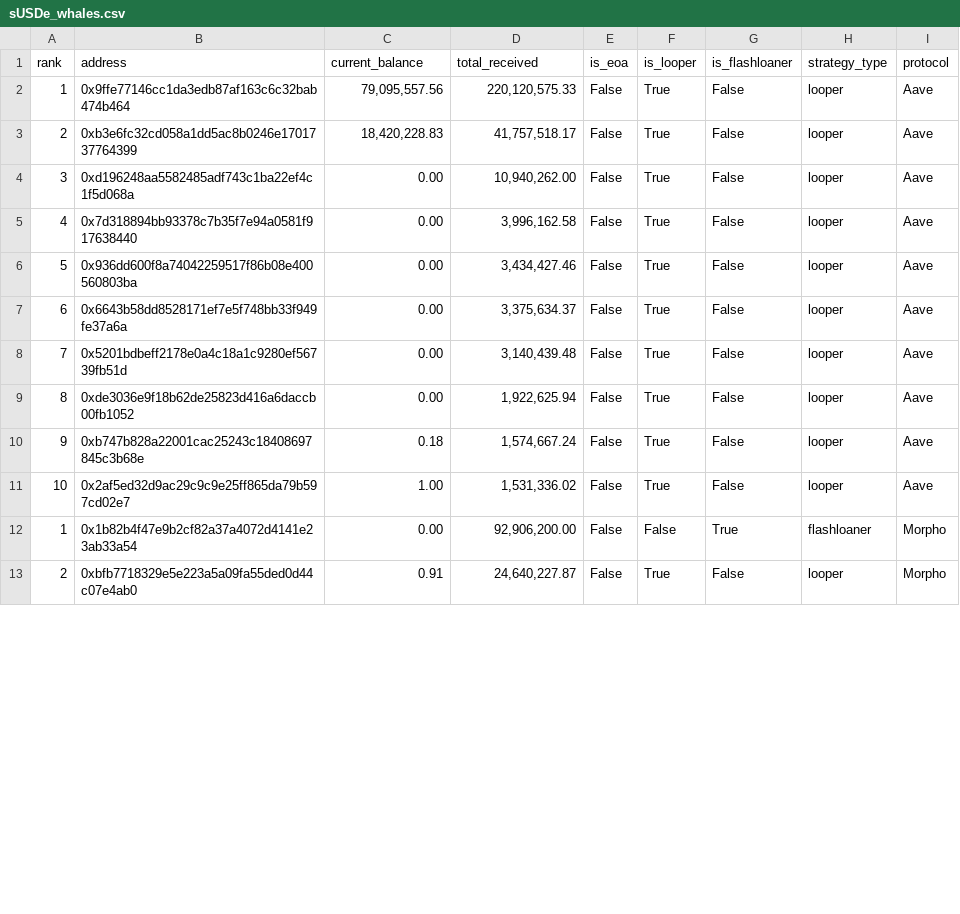
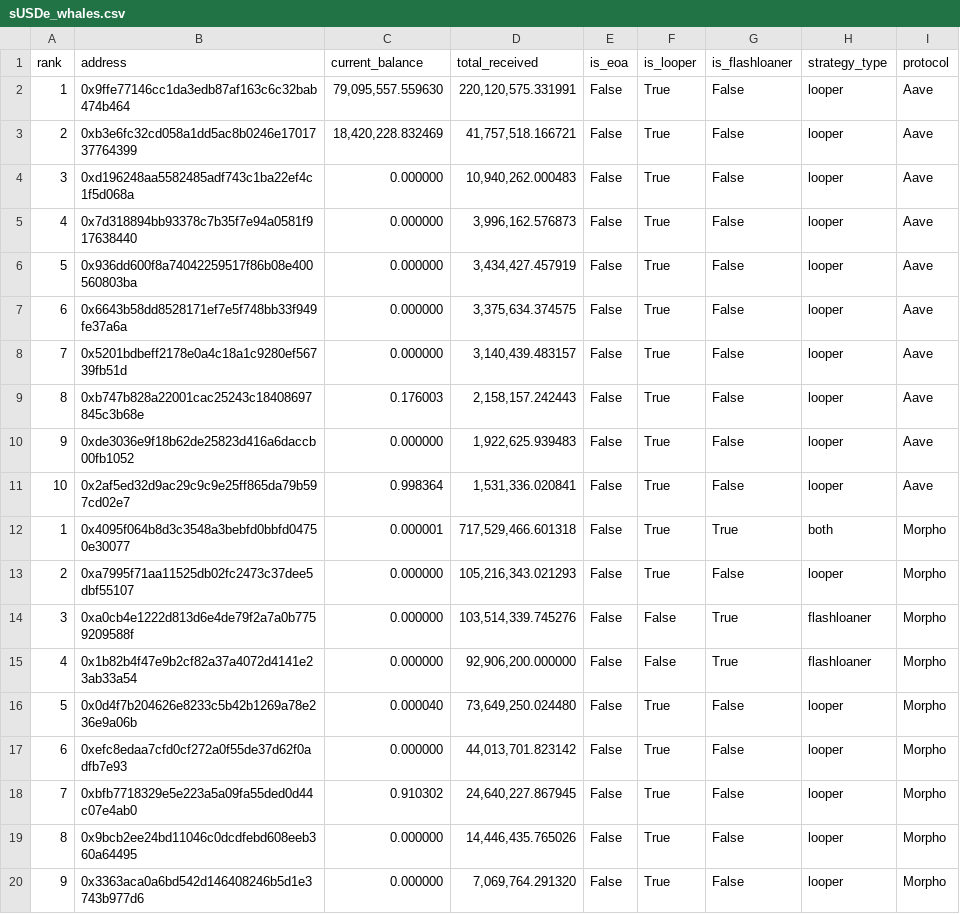
Before and after one commit to Igluminati/recursive-leverage-defi, a CSV file: data/whales/sUSDe_whales.csv, drawn as a sheet; only a part is shown; the diff covers the shown part only.

```diff
--- a/data/whales/sUSDe_whales.csv
+++ b/data/whales/sUSDe_whales.csv
@@ -1,13 +1,20 @@
 rank,address,current_balance,total_received,is_eoa,is_looper,is_flashloaner,strategy_type,protocol
-1,0x9ffe77146cc1da3edb87af163c6c32bab474b464,"79,095,557.56","220,120,575.33",False,True,False,looper,Aave
-2,0xb3e6fc32cd058a1dd5ac8b0246e1701737764399,"18,420,228.83","41,757,518.17",False,True,False,looper,Aave
-3,0xd196248aa5582485adf743c1ba22ef4c1f5d068a,0.00,"10,940,262.00",False,True,False,looper,Aave
-4,0x7d318894bb93378c7b35f7e94a0581f917638440,0.00,"3,996,162.58",False,True,False,looper,Aave
-5,0x936dd600f8a74042259517f86b08e400560803ba,0.00,"3,434,427.46",False,True,False,looper,Aave
-6,0x6643b58dd8528171ef7e5f748bb33f949fe37a6a,0.00,"3,375,634.37",False,True,False,looper,Aave
-7,0x5201bdbeff2178e0a4c18a1c9280ef56739fb51d,0.00,"3,140,439.48",False,True,False,looper,Aave
-8,0xde3036e9f18b62de25823d416a6daccb00fb1052,0.00,"1,922,625.94",False,True,False,looper,Aave
-9,0xb747b828a22001cac25243c18408697845c3b68e,0.18,"1,574,667.24",False,True,False,looper,Aave
-10,0x2af5ed32d9ac29c9c9e25ff865da79b597cd02e7,1.00,"1,531,336.02",False,True,False,looper,Aave
-1,0x1b82b4f47e9b2cf82a37a4072d4141e23ab33a54,0.00,"92,906,200.00",False,False,True,flashloaner,Morpho
-2,0xbfb7718329e5e223a5a09fa55ded0d44c07e4ab0,0.91,"24,640,227.87",False,True,False,looper,Morpho
+1,0x9ffe77146cc1da3edb87af163c6c32bab474b464,"79,095,557.559630","220,120,575.331991",False,True,False,looper,Aave
+2,0xb3e6fc32cd058a1dd5ac8b0246e1701737764399,"18,420,228.832469","41,757,518.166721",False,True,False,looper,Aave
+3,0xd196248aa5582485adf743c1ba22ef4c1f5d068a,0.000000,"10,940,262.000483",False,True,False,looper,Aave
+4,0x7d318894bb93378c7b35f7e94a0581f917638440,0.000000,"3,996,162.576873",False,True,False,looper,Aave
+5,0x936dd600f8a74042259517f86b08e400560803ba,0.000000,"3,434,427.457919",False,True,False,looper,Aave
+6,0x6643b58dd8528171ef7e5f748bb33f949fe37a6a,0.000000,"3,375,634.374575",False,True,False,looper,Aave
+7,0x5201bdbeff2178e0a4c18a1c9280ef56739fb51d,0.000000,"3,140,439.483157",False,True,False,looper,Aave
+8,0xb747b828a22001cac25243c18408697845c3b68e,0.176003,"2,158,157.242443",False,True,False,looper,Aave
+9,0xde3036e9f18b62de25823d416a6daccb00fb1052,0.000000,"1,922,625.939483",False,True,False,looper,Aave
+10,0x2af5ed32d9ac29c9c9e25ff865da79b597cd02e7,0.998364,"1,531,336.020841",False,True,False,looper,Aave
+1,0x4095f064b8d3c3548a3bebfd0bbfd04750e30077,0.000001,"717,529,466.601318",False,True,True,both,Morpho
+2,0xa7995f71aa11525db02fc2473c37dee5dbf55107,0.000000,"105,216,343.021293",False,True,False,looper,Morpho
+3,0xa0cb4e1222d813d6e4de79f2a7a0b7759209588f,0.000000,"103,514,339.745276",False,False,True,flashloaner,Morpho
+4,0x1b82b4f47e9b2cf82a37a4072d4141e23ab33a54,0.000000,"92,906,200.000000",False,False,True,flashloaner,Morpho
+5,0x0d4f7b204626e8233c5b42b1269a78e236e9a06b,0.000040,"73,649,250.024480",False,True,False,looper,Morpho
+6,0xefc8edaa7cfd0cf272a0f55de37d62f0adfb7e93,0.000000,"44,013,701.823142",False,True,False,looper,Morpho
+7,0xbfb7718329e5e223a5a09fa55ded0d44c07e4ab0,0.910302,"24,640,227.867945",False,True,False,looper,Morpho
+8,0x9bcb2ee24bd11046c0dcdfebd608eeb360a64495,0.000000,"14,446,435.765026",False,True,False,looper,Morpho
+9,0x3363aca0a6bd542d146408246b5d1e3743b977d6,0.000000,"7,069,764.291320",False,True,False,looper,Morpho
```
Also changed, not shown: 3 removed rows and 3 edited cells elsewhere in this file, 4 other files.
